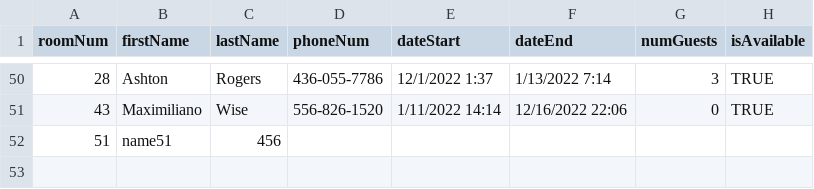
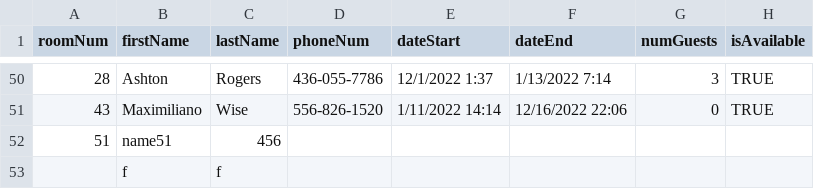
Before and after one commit to whdqh1550/JEMM, a CSV file: src/data.csv, drawn as a sheet; only a part is shown, gaps mark what is left out; the diff names each change by its address in the sheet, - before the commit and + after, or states it on an @@ line.

```diff
--- a/src/data.csv
+++ b/src/data.csv
+row 53:  | f | f
```
Also changed, not shown: 3 other files.
